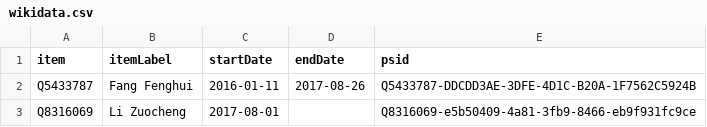
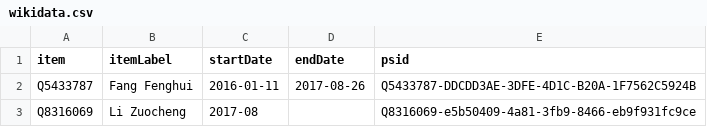
Before and after one commit to every-politician-scrapers/china-ministers, a CSV file: sources/chief-of-staff-enwiki/wikidata.csv, drawn as a sheet.

Commit message:
update to latest wikidata.js

```diff
--- a/sources/chief-of-staff-enwiki/wikidata.csv
+++ b/sources/chief-of-staff-enwiki/wikidata.csv
@@ -2,2 +2,2 @@ item,itemLabel,startDate,endDate,psid
 Q5433787,Fang Fenghui,2016-01-11,2017-08-26,Q5433787-DDCDD3AE-3DFE-4D1C-B20A-1F7562C5924B
-Q8316069,Li Zuocheng,2017-08-01,,Q8316069-e5b50409-4a81-3fb9-8466-eb9f931fc9ce
+Q8316069,Li Zuocheng,2017-08,,Q8316069-e5b50409-4a81-3fb9-8466-eb9f931fc9ce
```
Also changed, not shown: 2 other files.
